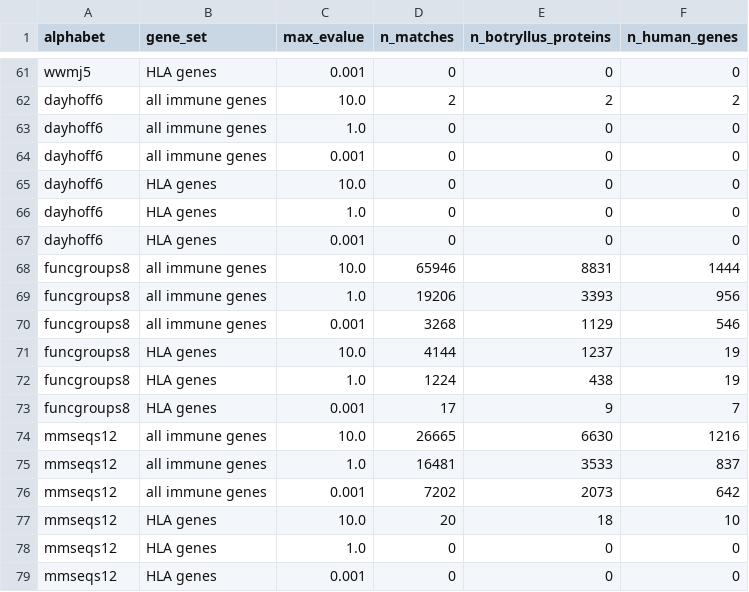
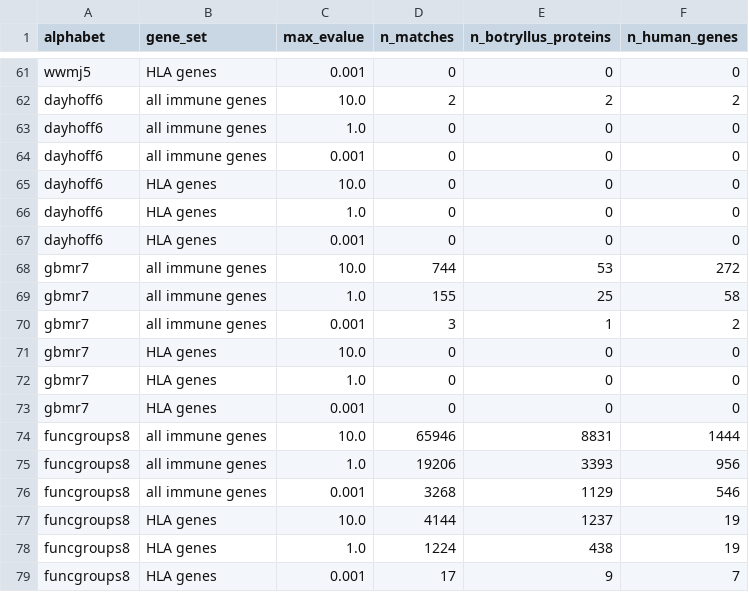
Before and after one commit to olgabot/botryllus-mhc, a CSV file: notebooks/234_outputs/234_immune_hla_counts_by_evalue_kmerseek_botryllus_vs_gencode_19_alphabets.csv, drawn as a sheet; only a part is shown, gaps mark what is left out; the shorter side is filled out with more unchanged rows.

```diff
--- a/notebooks/234_outputs/234_immune_hla_counts_by_evalue_kmerseek_botryllus_vs_gencode_19_alphabets.csv
+++ b/notebooks/234_outputs/234_immune_hla_counts_by_evalue_kmerseek_botryllus_vs_gencode_19_alphabets.csv
@@ -67,2 +67,8 @@ dayhoff6,HLA genes,1.0,0,0,0
 dayhoff6,HLA genes,0.001,0,0,0
+gbmr7,all immune genes,10.0,744,53,272
+gbmr7,all immune genes,1.0,155,25,58
+gbmr7,all immune genes,0.001,3,1,2
+gbmr7,HLA genes,10.0,0,0,0
+gbmr7,HLA genes,1.0,0,0,0
+gbmr7,HLA genes,0.001,0,0,0
 funcgroups8,all immune genes,10.0,65946,8831,1444
```
Also changed, not shown: notebooks/234_outputs/234_best_evalue_known_immune_genes_by_alphabet.csv, notebooks/234_outputs/234_fun_name_agrees_with_best_human_immune_match_evalue_le_0.001.csv, 32 other files.
